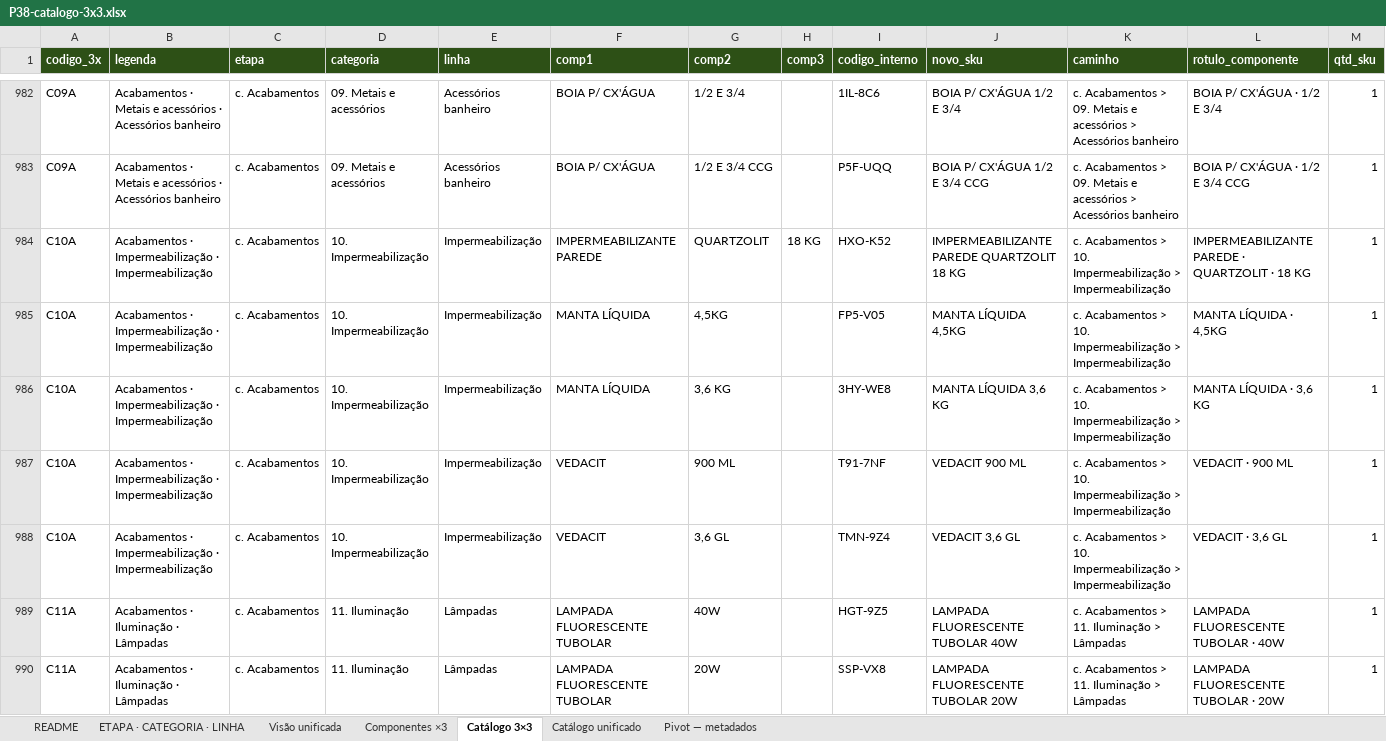
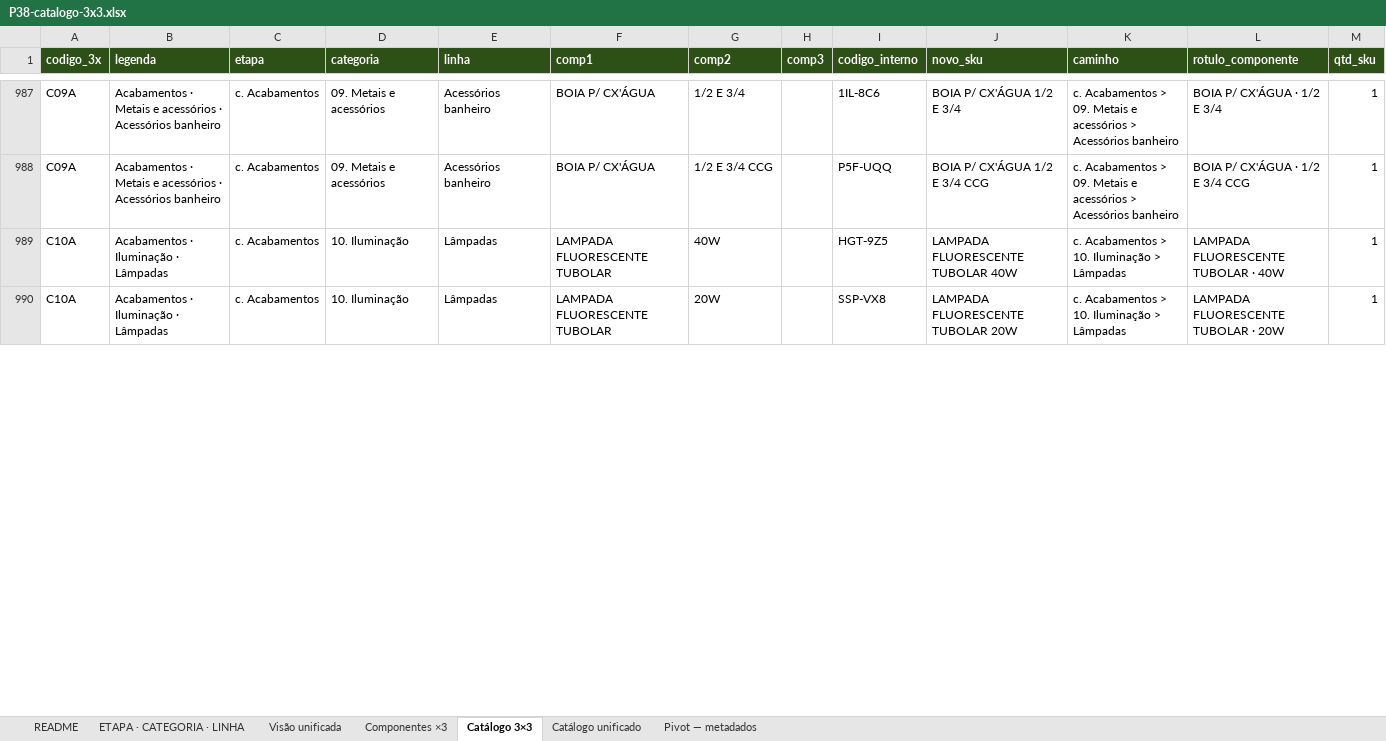
Before and after one commit to joaoandreriberopacheco-netizen/P38-ERP, an Excel workbook: docs/exports/P38-catalogo-3x3.xlsx, sheet Catálogo 3×3, drawn as a sheet; only a part is shown, gaps mark what is left out; values as stored, in another font and other column widths than the file's, no borders; removed rows and columns are numbered as before the commit, all else as after; rows hold the shown columns only; the diff covers the shown part only; the diff names each change by its address in the sheet, - before the commit and + after, or states it on an @@ line.

```diff
--- a/docs/exports/P38-catalogo-3x3.xlsx (sheet Catálogo 3×3)
+++ b/docs/exports/P38-catalogo-3x3.xlsx (sheet Catálogo 3×3)
-row 984: C10A | Acabamentos · Impermeabilização · Impermeabilização | c. Acabamentos | 10. Impermeabilização | Impermeabilização | IMPERMEABILIZANTE PAREDE | QUARTZOLIT | 18 KG | HXO-K52 | IMPERMEABILIZANTE PAREDE QUARTZOLIT 18 KG | c. Acabamentos > 10. Impermeabilização > Impermeabilização | IMPERMEABILIZANTE PAREDE · QUARTZOLIT · 18 KG | 1
-row 985: C10A | Acabamentos · Impermeabilização · Impermeabilização | c. Acabamentos | 10. Impermeabilização | Impermeabilização | MANTA LÍQUIDA | 4,5KG |  | FP5-V05 | MANTA LÍQUIDA 4,5KG | c. Acabamentos > 10. Impermeabilização > Impermeabilização | MANTA LÍQUIDA · 4,5KG | 1
-row 986: C10A | Acabamentos · Impermeabilização · Impermeabilização | c. Acabamentos | 10. Impermeabilização | Impermeabilização | MANTA LÍQUIDA | 3,6 KG |  | 3HY-WE8 | MANTA LÍQUIDA 3,6 KG | c. Acabamentos > 10. Impermeabilização > Impermeabilização | MANTA LÍQUIDA · 3,6 KG | 1
-row 987: C10A | Acabamentos · Impermeabilização · Impermeabilização | c. Acabamentos | 10. Impermeabilização | Impermeabilização | VEDACIT | 900 ML |  | T91-7NF | VEDACIT 900 ML | c. Acabamentos > 10. Impermeabilização > Impermeabilização | VEDACIT · 900 ML | 1
-row 988: C10A | Acabamentos · Impermeabilização · Impermeabilização | c. Acabamentos | 10. Impermeabilização | Impermeabilização | VEDACIT | 3,6 GL |  | TMN-9Z4 | VEDACIT 3,6 GL | c. Acabamentos > 10. Impermeabilização > Impermeabilização | VEDACIT · 3,6 GL | 1
-A989:A990 (codigo_3x): C11A
+A989:A990 (codigo_3x): C10A
-D989:D990 (categoria): 11. Iluminação
+D989:D990 (categoria): 10. Iluminação
-K989:K990 (caminho): c. Acabamentos > 11. Iluminação > Lâmpadas
+K989:K990 (caminho): c. Acabamentos > 10. Iluminação > Lâmpadas
```
Also changed, not shown: 7 added rows, 2 removed rows and 184 edited cells elsewhere in this sheet, sheet Catálogo unificado, sheet ETAPA · CATEGORIA · LINHA, sheet Visão unificada, sheet README, 2 other files.
